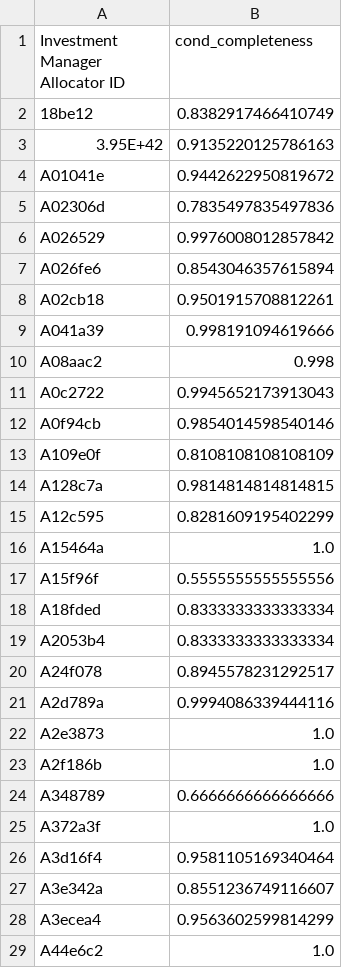
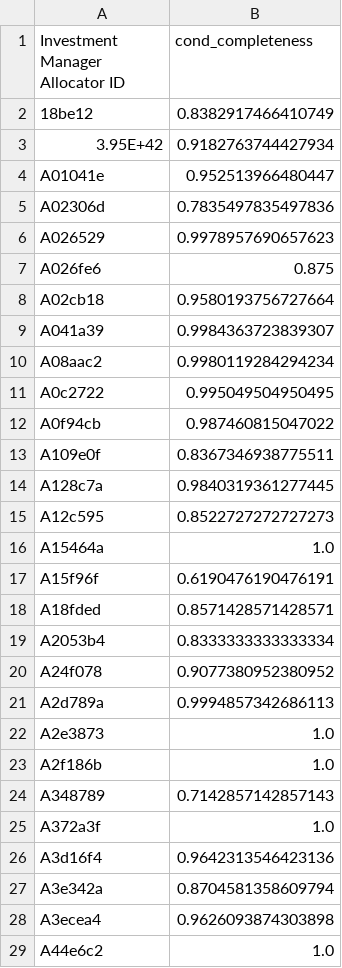
Before and after one commit to kyulli/FundHoldings, a CSV file: reports/data_state_by_manager_conditional.csv, drawn as a sheet; only a part is shown; the diff covers the shown part only.

```diff
--- a/reports/data_state_by_manager_conditional.csv
+++ b/reports/data_state_by_manager_conditional.csv
@@ -2,28 +2,28 @@ Investment Manager Allocator ID,cond_completeness
 18be12,0.8382917466410749
-3.95E+42,0.9135220125786163
-A01041e,0.9442622950819672
+3.95E+42,0.9182763744427934
+A01041e,0.952513966480447
 A02306d,0.7835497835497836
-A026529,0.9976008012857842
-A026fe6,0.8543046357615894
-A02cb18,0.9501915708812261
-A041a39,0.998191094619666
-A08aac2,0.998
-A0c2722,0.9945652173913043
-A0f94cb,0.9854014598540146
-A109e0f,0.8108108108108109
-A128c7a,0.9814814814814815
-A12c595,0.8281609195402299
+A026529,0.9978957690657623
+A026fe6,0.875
+A02cb18,0.9580193756727664
+A041a39,0.9984363723839307
+A08aac2,0.9980119284294234
+A0c2722,0.995049504950495
+A0f94cb,0.987460815047022
+A109e0f,0.8367346938775511
+A128c7a,0.9840319361277445
+A12c595,0.8522727272727273
 A15464a,1.0
-A15f96f,0.5555555555555556
-A18fded,0.8333333333333334
+A15f96f,0.6190476190476191
+A18fded,0.8571428571428571
 A2053b4,0.8333333333333334
-A24f078,0.8945578231292517
-A2d789a,0.9994086339444116
+A24f078,0.9077380952380952
+A2d789a,0.9994857342686113
 A2e3873,1.0
 A2f186b,1.0
-A348789,0.6666666666666666
+A348789,0.7142857142857143
 A372a3f,1.0
-A3d16f4,0.9581105169340464
-A3e342a,0.8551236749116607
-A3ecea4,0.9563602599814299
+A3d16f4,0.9642313546423136
+A3e342a,0.8704581358609794
+A3ecea4,0.9626093874303898
 A44e6c2,1.0
```
Also changed, not shown: 61 edited cells elsewhere in this file, reports/data_state_by_field.csv, reports/data_state_by_fund.csv, 33 other files.
